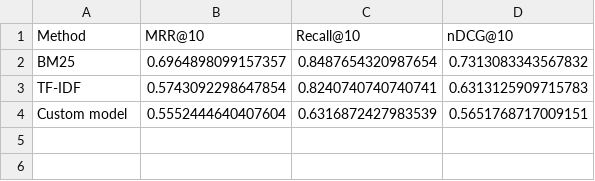
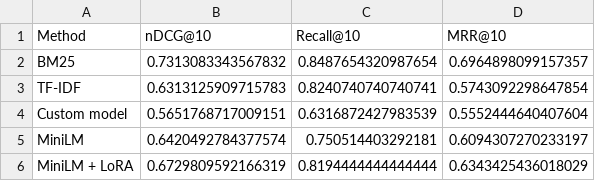
Before and after one commit to dsgt-arc/fall-2026-interest-group-projects, a CSV file: user/ssathish30/homework-2/text-comparison.csv, drawn as a sheet.

Commit message:
Compare frozen and adapted MiniLM against the SciFact baselines

```diff
--- a/user/ssathish30/homework-2/text-comparison.csv
+++ b/user/ssathish30/homework-2/text-comparison.csv
@@ -1,4 +1,6 @@
-Method,MRR@10,Recall@10,nDCG@10
-BM25,0.6964898099157357,0.8487654320987654,0.7313083343567832
-TF-IDF,0.5743092298647854,0.8240740740740741,0.6313125909715783
-Custom model,0.5552444640407604,0.6316872427983539,0.5651768717009151
+Method,nDCG@10,Recall@10,MRR@10
+BM25,0.7313083343567832,0.8487654320987654,0.6964898099157357
+TF-IDF,0.6313125909715783,0.8240740740740741,0.5743092298647854
+Custom model,0.5651768717009151,0.6316872427983539,0.5552444640407604
+MiniLM,0.6420492784377574,0.750514403292181,0.6094307270233197
+MiniLM + LoRA,0.6729809592166319,0.8194444444444444,0.6343425436018029
```
Also changed, not shown: 1 other file.
